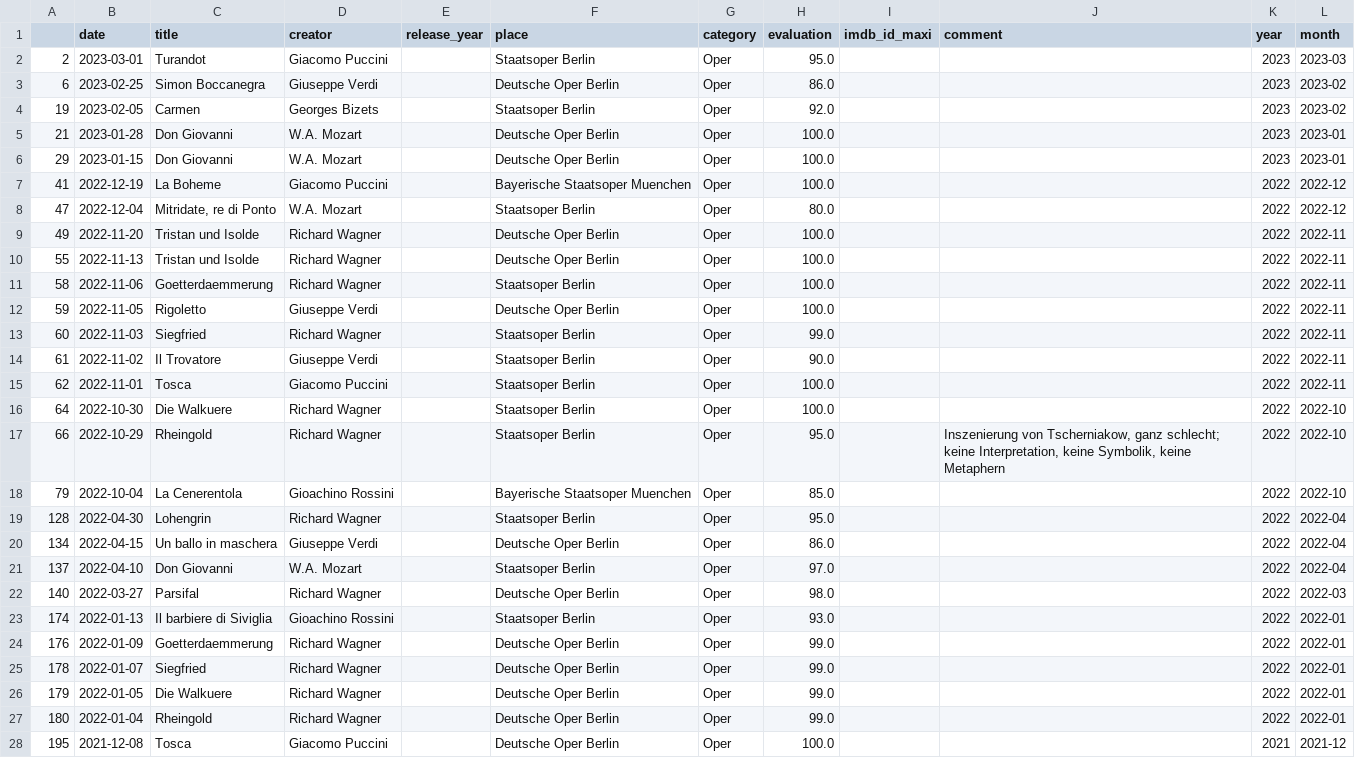
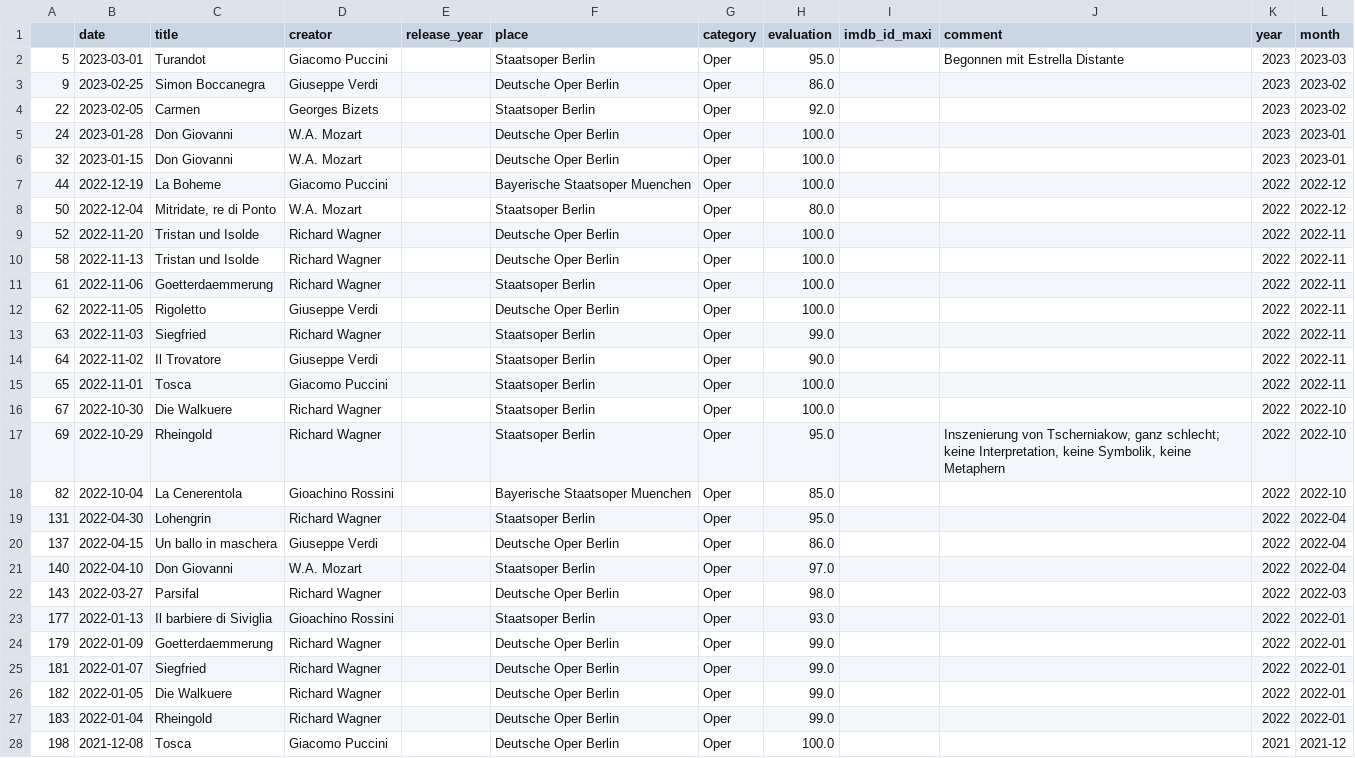
Before and after one commit to muellermax/movie-opera-diary, a CSV file: wrangling_scripts/input_operas.csv, drawn as a sheet; only a part is shown; the diff covers the shown part only.

```diff
--- a/wrangling_scripts/input_operas.csv
+++ b/wrangling_scripts/input_operas.csv
@@ -1,28 +1,28 @@
 ,date,title,creator,release_year,place,category,evaluation,imdb_id_maxi,comment,year,month
-2,2023-03-01,Turandot,Giacomo Puccini,,Staatsoper Berlin,Oper,95.0,,,2023,2023-03
-6,2023-02-25,Simon Boccanegra,Giuseppe Verdi,,Deutsche Oper Berlin,Oper,86.0,,,2023,2023-02
-19,2023-02-05,Carmen,Georges Bizets,,Staatsoper Berlin,Oper,92.0,,,2023,2023-02
-21,2023-01-28,Don Giovanni,W.A. Mozart,,Deutsche Oper Berlin,Oper,100.0,,,2023,2023-01
-29,2023-01-15,Don Giovanni,W.A. Mozart,,Deutsche Oper Berlin,Oper,100.0,,,2023,2023-01
-41,2022-12-19,La Boheme,Giacomo Puccini,,Bayerische Staatsoper Muenchen,Oper,100.0,,,2022,2022-12
-47,2022-12-04,"Mitridate, re di Ponto",W.A. Mozart,,Staatsoper Berlin,Oper,80.0,,,2022,2022-12
-49,2022-11-20,Tristan und Isolde,Richard Wagner,,Deutsche Oper Berlin,Oper,100.0,,,2022,2022-11
-55,2022-11-13,Tristan und Isolde,Richard Wagner,,Deutsche Oper Berlin,Oper,100.0,,,2022,2022-11
-58,2022-11-06,Goetterdaemmerung,Richard Wagner,,Staatsoper Berlin,Oper,100.0,,,2022,2022-11
-59,2022-11-05,Rigoletto,Giuseppe Verdi,,Deutsche Oper Berlin,Oper,100.0,,,2022,2022-11
-60,2022-11-03,Siegfried,Richard Wagner,,Staatsoper Berlin,Oper,99.0,,,2022,2022-11
-61,2022-11-02,Il Trovatore,Giuseppe Verdi,,Staatsoper Berlin,Oper,90.0,,,2022,2022-11
-62,2022-11-01,Tosca,Giacomo Puccini,,Staatsoper Berlin,Oper,100.0,,,2022,2022-11
-64,2022-10-30,Die Walkuere,Richard Wagner,,Staatsoper Berlin,Oper,100.0,,,2022,2022-10
-66,2022-10-29,Rheingold,Richard Wagner,,Staatsoper Berlin,Oper,95.0,,"Inszenierung von Tscherniakow, ganz schlecht; keine Interpretation, keine Symbolik, keine Metaphern",2022,2022-10
-79,2022-10-04,La Cenerentola,Gioachino Rossini,,Bayerische Staatsoper Muenchen,Oper,85.0,,,2022,2022-10
-128,2022-04-30,Lohengrin,Richard Wagner,,Staatsoper Berlin,Oper,95.0,,,2022,2022-04
-134,2022-04-15,Un ballo in maschera,Giuseppe Verdi,,Deutsche Oper Berlin,Oper,86.0,,,2022,2022-04
-137,2022-04-10,Don Giovanni,W.A. Mozart,,Staatsoper Berlin,Oper,97.0,,,2022,2022-04
-140,2022-03-27,Parsifal,Richard Wagner,,Deutsche Oper Berlin,Oper,98.0,,,2022,2022-03
-174,2022-01-13,Il barbiere di Siviglia,Gioachino Rossini,,Staatsoper Berlin,Oper,93.0,,,2022,2022-01
-176,2022-01-09,Goetterdaemmerung,Richard Wagner,,Deutsche Oper Berlin,Oper,99.0,,,2022,2022-01
-178,2022-01-07,Siegfried,Richard Wagner,,Deutsche Oper Berlin,Oper,99.0,,,2022,2022-01
-179,2022-01-05,Die Walkuere,Richard Wagner,,Deutsche Oper Berlin,Oper,99.0,,,2022,2022-01
-180,2022-01-04,Rheingold,Richard Wagner,,Deutsche Oper Berlin,Oper,99.0,,,2022,2022-01
-195,2021-12-08,Tosca,Giacomo Puccini,,Deutsche Oper Berlin,Oper,100.0,,,2021,2021-12
+5,2023-03-01,Turandot,Giacomo Puccini,,Staatsoper Berlin,Oper,95.0,,Begonnen mit Estrella Distante,2023,2023-03
+9,2023-02-25,Simon Boccanegra,Giuseppe Verdi,,Deutsche Oper Berlin,Oper,86.0,,,2023,2023-02
+22,2023-02-05,Carmen,Georges Bizets,,Staatsoper Berlin,Oper,92.0,,,2023,2023-02
+24,2023-01-28,Don Giovanni,W.A. Mozart,,Deutsche Oper Berlin,Oper,100.0,,,2023,2023-01
+32,2023-01-15,Don Giovanni,W.A. Mozart,,Deutsche Oper Berlin,Oper,100.0,,,2023,2023-01
+44,2022-12-19,La Boheme,Giacomo Puccini,,Bayerische Staatsoper Muenchen,Oper,100.0,,,2022,2022-12
+50,2022-12-04,"Mitridate, re di Ponto",W.A. Mozart,,Staatsoper Berlin,Oper,80.0,,,2022,2022-12
+52,2022-11-20,Tristan und Isolde,Richard Wagner,,Deutsche Oper Berlin,Oper,100.0,,,2022,2022-11
+58,2022-11-13,Tristan und Isolde,Richard Wagner,,Deutsche Oper Berlin,Oper,100.0,,,2022,2022-11
+61,2022-11-06,Goetterdaemmerung,Richard Wagner,,Staatsoper Berlin,Oper,100.0,,,2022,2022-11
+62,2022-11-05,Rigoletto,Giuseppe Verdi,,Deutsche Oper Berlin,Oper,100.0,,,2022,2022-11
+63,2022-11-03,Siegfried,Richard Wagner,,Staatsoper Berlin,Oper,99.0,,,2022,2022-11
+64,2022-11-02,Il Trovatore,Giuseppe Verdi,,Staatsoper Berlin,Oper,90.0,,,2022,2022-11
+65,2022-11-01,Tosca,Giacomo Puccini,,Staatsoper Berlin,Oper,100.0,,,2022,2022-11
+67,2022-10-30,Die Walkuere,Richard Wagner,,Staatsoper Berlin,Oper,100.0,,,2022,2022-10
+69,2022-10-29,Rheingold,Richard Wagner,,Staatsoper Berlin,Oper,95.0,,"Inszenierung von Tscherniakow, ganz schlecht; keine Interpretation, keine Symbolik, keine Metaphern",2022,2022-10
+82,2022-10-04,La Cenerentola,Gioachino Rossini,,Bayerische Staatsoper Muenchen,Oper,85.0,,,2022,2022-10
+131,2022-04-30,Lohengrin,Richard Wagner,,Staatsoper Berlin,Oper,95.0,,,2022,2022-04
+137,2022-04-15,Un ballo in maschera,Giuseppe Verdi,,Deutsche Oper Berlin,Oper,86.0,,,2022,2022-04
+140,2022-04-10,Don Giovanni,W.A. Mozart,,Staatsoper Berlin,Oper,97.0,,,2022,2022-04
+143,2022-03-27,Parsifal,Richard Wagner,,Deutsche Oper Berlin,Oper,98.0,,,2022,2022-03
+177,2022-01-13,Il barbiere di Siviglia,Gioachino Rossini,,Staatsoper Berlin,Oper,93.0,,,2022,2022-01
+179,2022-01-09,Goetterdaemmerung,Richard Wagner,,Deutsche Oper Berlin,Oper,99.0,,,2022,2022-01
+181,2022-01-07,Siegfried,Richard Wagner,,Deutsche Oper Berlin,Oper,99.0,,,2022,2022-01
+182,2022-01-05,Die Walkuere,Richard Wagner,,Deutsche Oper Berlin,Oper,99.0,,,2022,2022-01
+183,2022-01-04,Rheingold,Richard Wagner,,Deutsche Oper Berlin,Oper,99.0,,,2022,2022-01
+198,2021-12-08,Tosca,Giacomo Puccini,,Deutsche Oper Berlin,Oper,100.0,,,2021,2021-12
```
Also changed, not shown: 75 edited cells elsewhere in this file, wrangling_scripts/input_movies.csv, wrangling_scripts/input_tmdb.csv, 2 other files.
